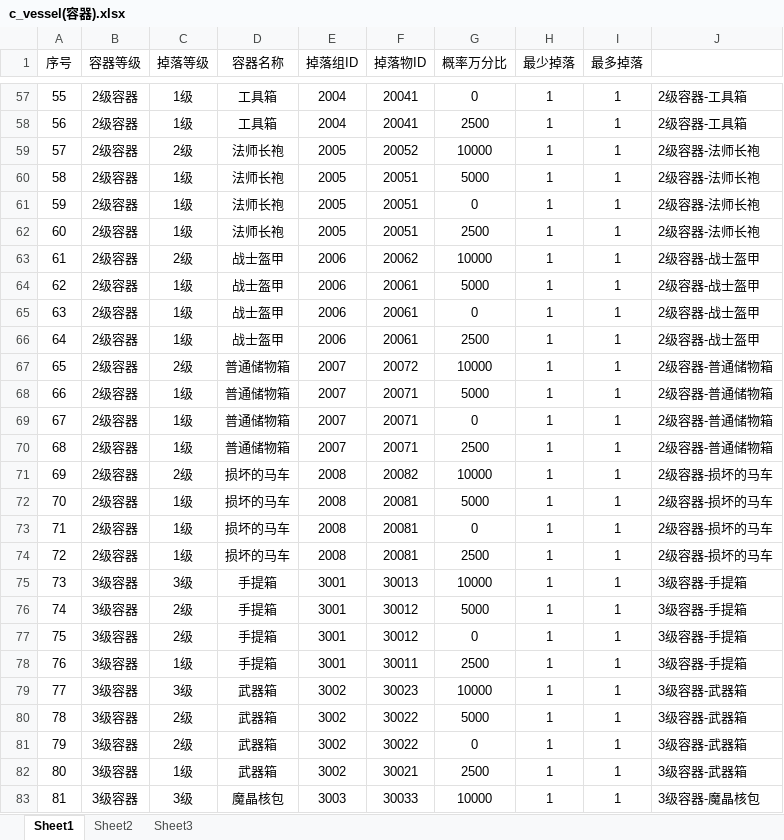
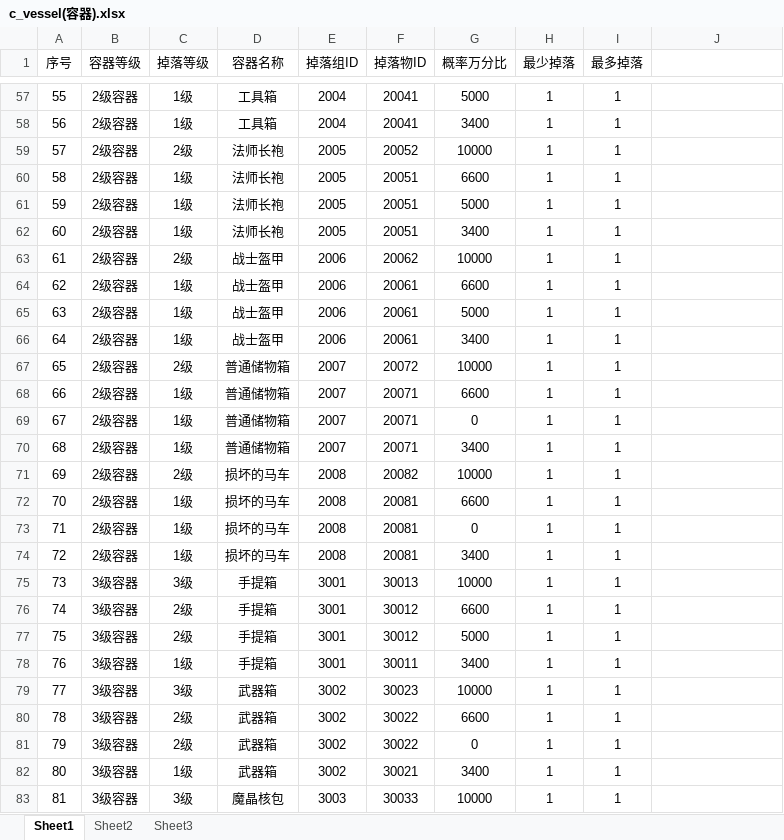
Before and after one commit to soulmates123/items-drop-system, an Excel workbook: data/c_vessel(容器).xlsx, sheet Sheet1, drawn as a sheet; only a part is shown, gaps mark what is left out; values as stored, in another font and other column widths than the file's, no borders; the diff covers the shown part only; the diff names each change by its address in the sheet, - before the commit and + after, or states it on an @@ line.

```diff
--- a/data/c_vessel(容器).xlsx (sheet Sheet1)
+++ b/data/c_vessel(容器).xlsx (sheet Sheet1)
-G57 (概率万分比): 0
+G57 (概率万分比): 5000
-J57:J58: 2级容器-工具箱
+J57:J58: (empty)
-G58 (概率万分比): 2500
+G58 (概率万分比): 3400
-J59:J62: 2级容器-法师长袍
+J59:J62: (empty)
-G60 (概率万分比): 5000
+G60 (概率万分比): 6600
-G61 (概率万分比): 0
+G61 (概率万分比): 5000
-G62 (概率万分比): 2500
+G62 (概率万分比): 3400
-J63:J66: 2级容器-战士盔甲
+J63:J66: (empty)
-G64 (概率万分比): 5000
+G64 (概率万分比): 6600
-G65 (概率万分比): 0
+G65 (概率万分比): 5000
-G66 (概率万分比): 2500
+G66 (概率万分比): 3400
-J67:J70: 2级容器-普通储物箱
+J67:J70: (empty)
-G68 (概率万分比): 5000
+G68 (概率万分比): 6600
-G70 (概率万分比): 2500
+G70 (概率万分比): 3400
-J71:J74: 2级容器-损坏的马车
+J71:J74: (empty)
-G72 (概率万分比): 5000
+G72 (概率万分比): 6600
-G74 (概率万分比): 2500
+G74 (概率万分比): 3400
-J75:J78: 3级容器-手提箱
+J75:J78: (empty)
-G76 (概率万分比): 5000
+G76 (概率万分比): 6600
-G77 (概率万分比): 0
+G77 (概率万分比): 5000
-G78 (概率万分比): 2500
+G78 (概率万分比): 3400
-J79:J82: 3级容器-武器箱
+J79:J82: (empty)
-G80 (概率万分比): 5000
+G80 (概率万分比): 6600
-G82 (概率万分比): 2500
+G82 (概率万分比): 3400
-J83: 3级容器-魔晶核包
+J83: (empty)
```
Also changed, not shown: 153 edited cells elsewhere in this sheet, data/c_dropColor(掉落品质).xlsx, 1 other file.
